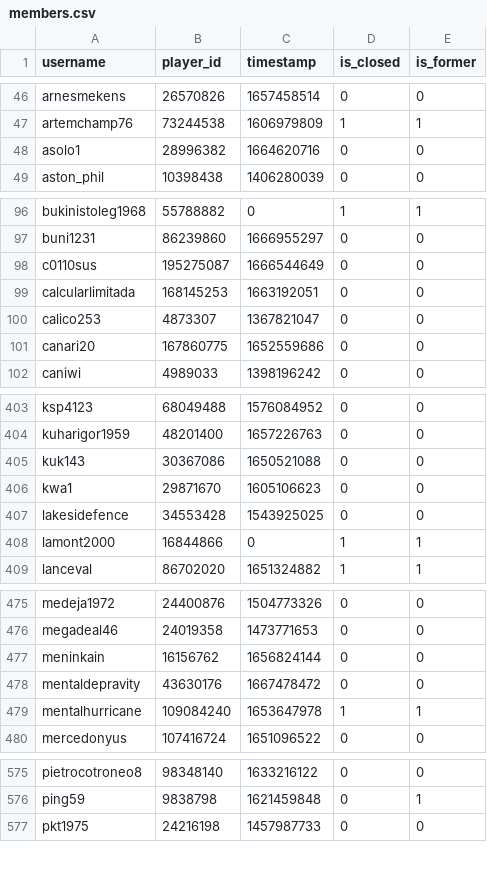
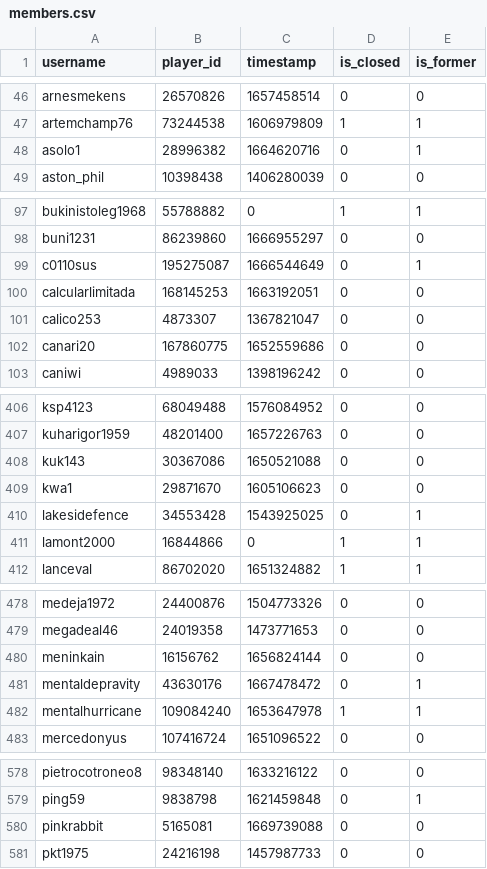
Before and after one commit to Sootopolis/tgbe-tools, a CSV file: members.csv, drawn as a sheet; only a part is shown, gaps mark what is left out; the diff covers the shown part only.

```diff
--- a/members.csv
+++ b/members.csv
@@ -47,3 +47,3 @@ arnesmekens,26570826,1657458514,0,0
 artemchamp76,73244538,1606979809,1,1
-asolo1,28996382,1664620716,0,0
+asolo1,28996382,1664620716,0,1
 aston_phil,10398438,1406280039,0,0
@@ -97,3 +98,3 @@ bukinistoleg1968,55788882,0,1,1
 buni1231,86239860,1666955297,0,0
-c0110sus,195275087,1666544649,0,0
+c0110sus,195275087,1666544649,0,1
 calcularlimitada,168145253,1663192051,0,0
@@ -406,3 +409,3 @@ kuk143,30367086,1650521088,0,0
 kwa1,29871670,1605106623,0,0
-lakesidefence,34553428,1543925025,0,0
+lakesidefence,34553428,1543925025,0,1
 lamont2000,16844866,0,1,1
@@ -477,3 +480,3 @@ megadeal46,24019358,1473771653,0,0
 meninkain,16156762,1656824144,0,0
-mentaldepravity,43630176,1667478472,0,0
+mentaldepravity,43630176,1667478472,0,1
 mentalhurricane,109084240,1653647978,1,1
@@ -576,2 +579,3 @@ pietrocotroneo8,98348140,1633216122,0,0
 ping59,9838798,1621459848,0,1
+pinkrabbit,5165081,1669739088,0,0
 pkt1975,24216198,1457987733,0,0
```
Also changed, not shown: 4 added rows, 1 removed row and 4 edited cells elsewhere in this file, 1 other file.
